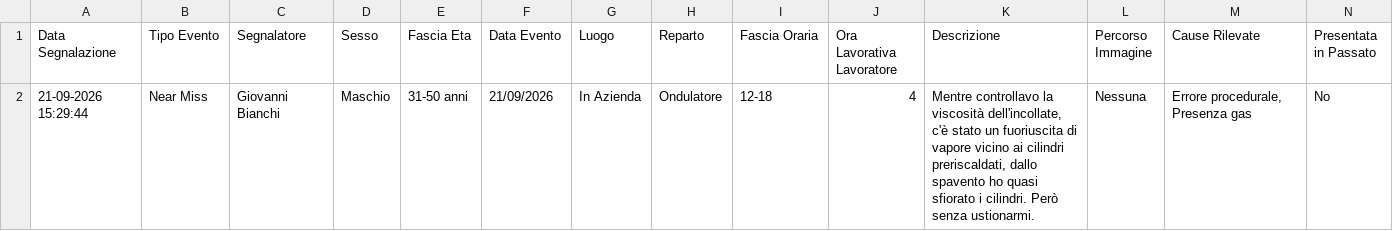
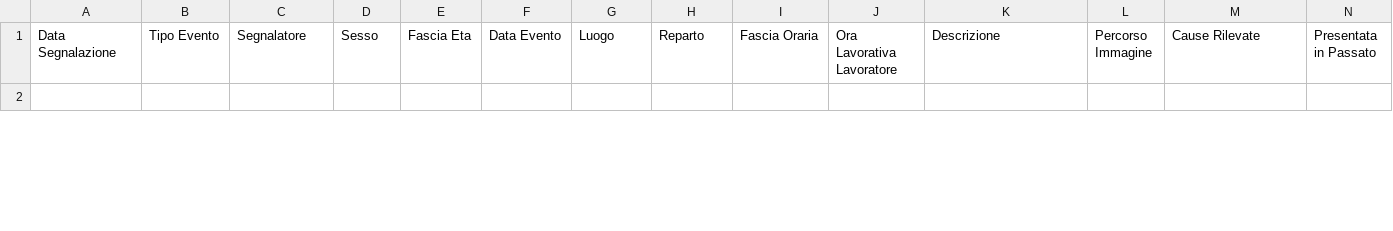
Before and after one commit to perugiaumbriapg-arch/app_hse_sint, a CSV file: segnalazioni_near_miss.csv, drawn as a sheet; only a part is shown; rows hold the shown columns only; the diff covers the shown part only; the diff names each change by its address in the sheet, - before the commit and + after, or states it on an @@ line.

```diff
--- a/segnalazioni_near_miss.csv
+++ b/segnalazioni_near_miss.csv
-row 2: 21-09-2026 15:29:44 | Near Miss | Giovanni Bianchi | Maschio | 31-50 anni | 21/09/2026 | In Azienda | Ondulatore | 12-18 | 4 | Mentre controllavo la viscosità dell'incollate, c'è stato un fuoriuscita di vapore vicino ai cilindri preriscaldati, dallo spavento ho quasi sfiorato i cilindri. Però senza ustionarmi. | Nessuna | Errore procedurale, Presenza gas | No
+row 2: (empty)
```
Also changed, not shown: 1 added row elsewhere in this file.
